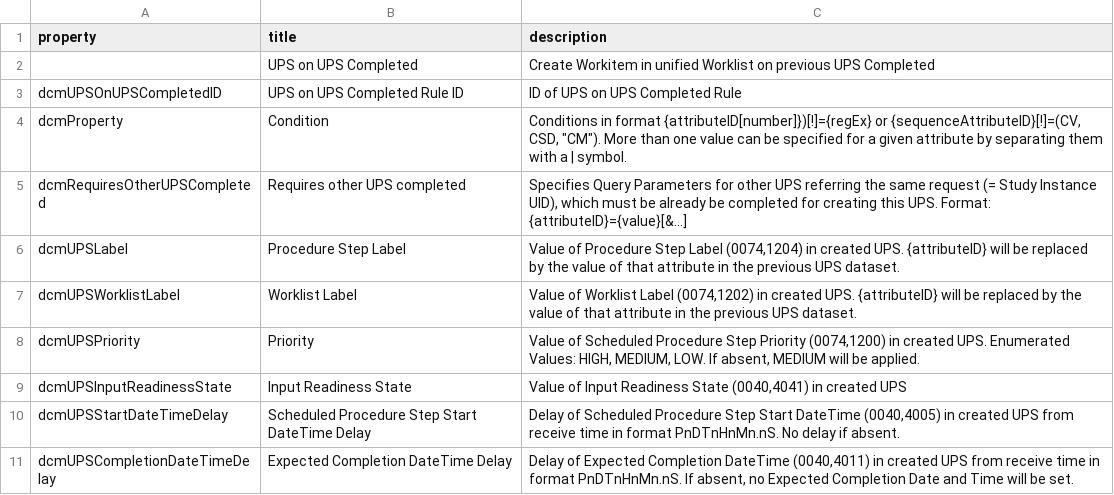
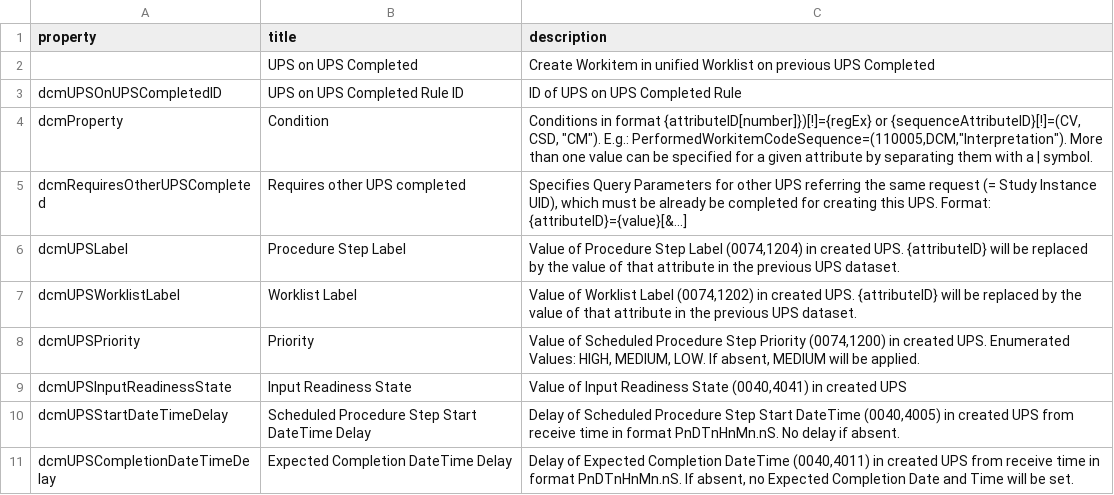
Before and after one commit to dcm4che/dcm4chee-arc-lang, a CSV file: src/csv/upsOnUPSCompleted.schema.csv, drawn as a sheet; only a part is shown.

Commit message:
Add dcmProperty, dcmRequiresOtherUPSCompleted and remove dcmUPSPerformedWorkitemCode from upsOnUPSCompleted.schema.json #32

```diff
--- a/src/csv/upsOnUPSCompleted.schema.csv
+++ b/src/csv/upsOnUPSCompleted.schema.csv
@@ -3,3 +3,3 @@
 "dcmUPSOnUPSCompletedID","UPS on UPS Completed Rule ID","ID of UPS on UPS Completed Rule"
-"dcmProperty","Condition","Conditions in format {attributeID[number]})[!]={regEx} or {sequenceAttributeID}[!]=(CV, CSD, ""CM""). More than one value can be specified for a given attribute by separating them with a | symbol."
+"dcmProperty","Condition","Conditions in format {attributeID[number]})[!]={regEx} or {sequenceAttributeID}[!]=(CV, CSD, ""CM""). E.g.: PerformedWorkitemCodeSequence=(110005,DCM,""Interpretation""). More than one value can be specified for a given attribute by separating them with a | symbol."
 "dcmRequiresOtherUPSCompleted","Requires other UPS completed","Specifies Query Parameters for other UPS referring the same request (= Study Instance UID), which must be already be completed for creating this UPS. Format: {attributeID}={value}[&...]"
```
Also changed, not shown: 1 other file.
